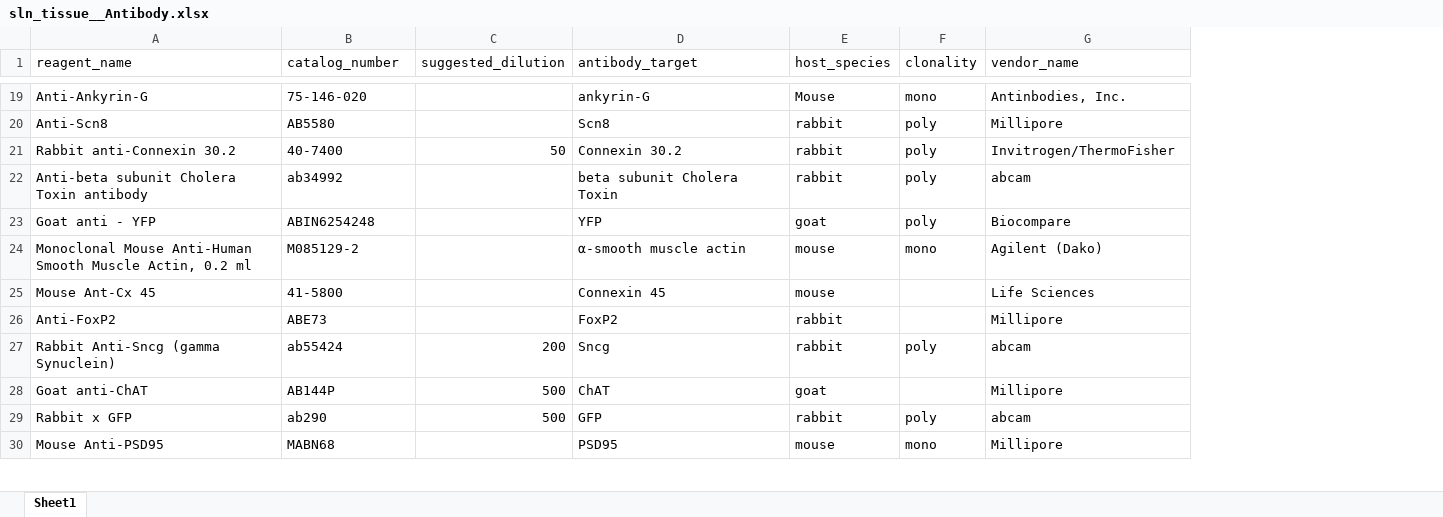
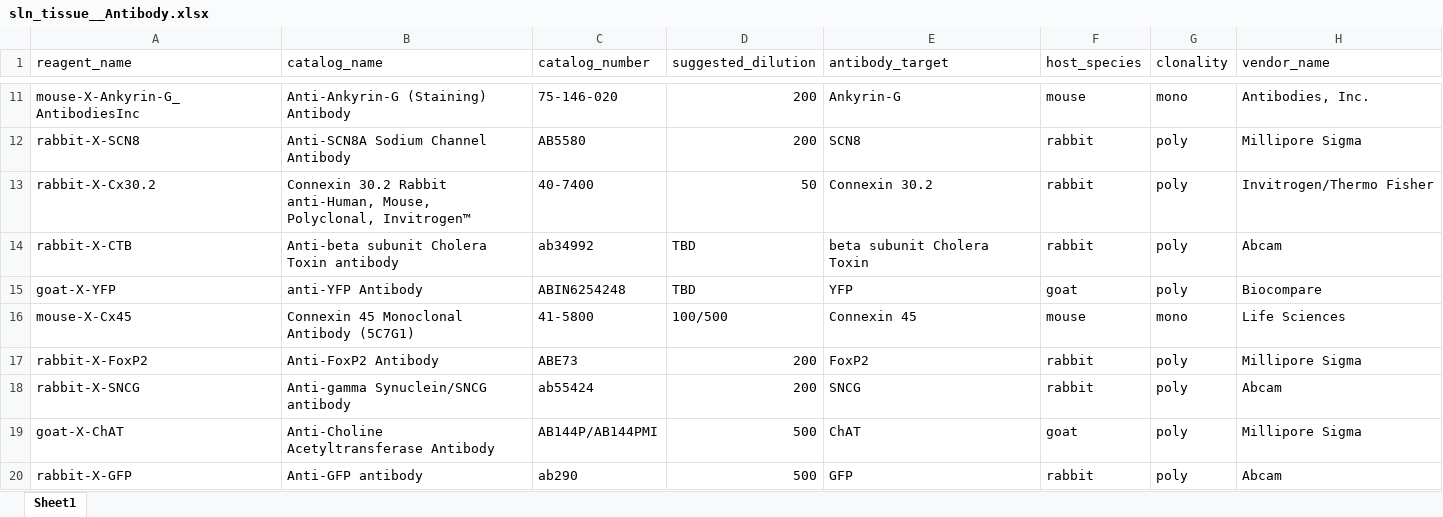
Before and after one commit to SchwartzNU/DJ_schwartzlab, an Excel workbook: Lookup_table_spreadsheets/sln_tissue__Antibody.xlsx, sheet Sheet1, drawn as a sheet; only a part is shown, gaps mark what is left out; values as stored, in another font and other column widths than the file's, no cell formats; removed rows and columns are numbered as before the commit, all else as after; the diff covers the shown part only; the diff names each change by its address in the sheet, - before the commit and + after, or states it on an @@ line.

```diff
--- a/Lookup_table_spreadsheets/sln_tissue__Antibody.xlsx (sheet Sheet1)
+++ b/Lookup_table_spreadsheets/sln_tissue__Antibody.xlsx (sheet Sheet1)
+column B (catalog_name), rows 11-20: Anti-Ankyrin-G (Staining) Antibody | Anti-SCN8A Sodium Channel Antibody | Connexin 30.2 Rabbit anti-Human, Mouse, Polyclonal, Invitrogen™ | Anti-beta subunit Cholera Toxin antibody | anti-YFP Antibody | Connexin 45 Monoclonal Antibody (5C7G1) | Anti-FoxP2 Antibody | Anti-gamma Synuclein/SNCG antibody | Anti-Choline Acetyltransferase Antibody | Anti-GFP antibody
-A11 (reagent_name): Anti-Ankyrin-G
+A11 (reagent_name): mouse-X-Ankyrin-G_AntibodiesInc
-D11:D12 (suggested_dilution): (empty)
+D11:D12 (suggested_dilution): 200
-E11 (antibody_target): ankyrin-G
+E11 (antibody_target): Ankyrin-G
-F11 (host_species): Mouse
+F11 (host_species): mouse
-H11 (vendor_name): Antinbodies, Inc.
+H11 (vendor_name): Antibodies, Inc.
-A12 (reagent_name): Anti-Scn8
+A12 (reagent_name): rabbit-X-SCN8
-E12 (antibody_target): Scn8
+E12 (antibody_target): SCN8
-H12 (vendor_name): Millipore
+H12 (vendor_name): Millipore Sigma
-A13 (reagent_name): Rabbit anti-Connexin 30.2
+A13 (reagent_name): rabbit-X-Cx30.2
-H13 (vendor_name): Invitrogen/ThermoFisher
+H13 (vendor_name): Invitrogen/Thermo Fisher
-A14 (reagent_name): Anti-beta subunit Cholera Toxin antibody
+A14 (reagent_name): rabbit-X-CTB
-D14:D15 (suggested_dilution): (empty)
+D14:D15 (suggested_dilution): TBD
-H14 (vendor_name): abcam
+H14 (vendor_name): Abcam
-A15 (reagent_name): Goat anti - YFP
+A15 (reagent_name): goat-X-YFP
-row 24: Monoclonal Mouse Anti-Human Smooth Muscle Actin, 0.2 ml | M085129-2 |  | α-smooth muscle actin | mouse | mono | Agilent (Dako)
-A16 (reagent_name): Mouse Ant-Cx 45
+A16 (reagent_name): mouse-X-Cx45
-D16 (suggested_dilution): (empty)
+D16 (suggested_dilution): 100/500
-G16 (clonality): (empty)
+G16 (clonality): mono
-A17 (reagent_name): Anti-FoxP2
+A17 (reagent_name): rabbit-X-FoxP2
-D17 (suggested_dilution): (empty)
+D17 (suggested_dilution): 200
-G17 (clonality): (empty)
+G17 (clonality): poly
-H17 (vendor_name): Millipore
+H17 (vendor_name): Millipore Sigma
-A18 (reagent_name): Rabbit Anti-Sncg (gamma Synuclein)
+A18 (reagent_name): rabbit-X-SNCG
-E18 (antibody_target): Sncg
+E18 (antibody_target): SNCG
-H18 (vendor_name): abcam
+H18 (vendor_name): Abcam
-A19 (reagent_name): Goat anti-ChAT
+A19 (reagent_name): goat-X-ChAT
-C19 (catalog_number): AB144P
+C19 (catalog_number): AB144P/AB144PMI
-G19 (clonality): (empty)
+G19 (clonality): poly
-H19 (vendor_name): Millipore
+H19 (vendor_name): Millipore Sigma
-A20 (reagent_name): Rabbit x GFP
+A20 (reagent_name): rabbit-X-GFP
-H20 (vendor_name): abcam
+H20 (vendor_name): Abcam
-row 30: Mouse Anti-PSD95 | MABN68 |  | PSD95 | mouse | mono | Millipore
```
Also changed, not shown: 35 added rows, 15 removed rows and 51 edited cells elsewhere in this sheet, cell formats, Lookup_table_spreadsheets/sln_tissue__FluorescentReagent.xlsx, 5 other files.
